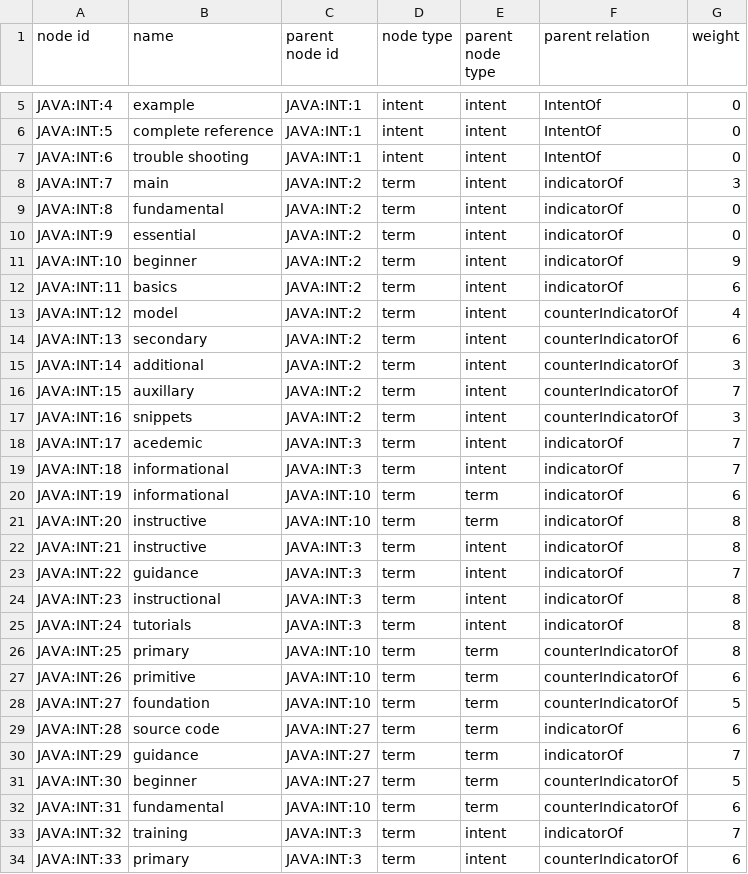
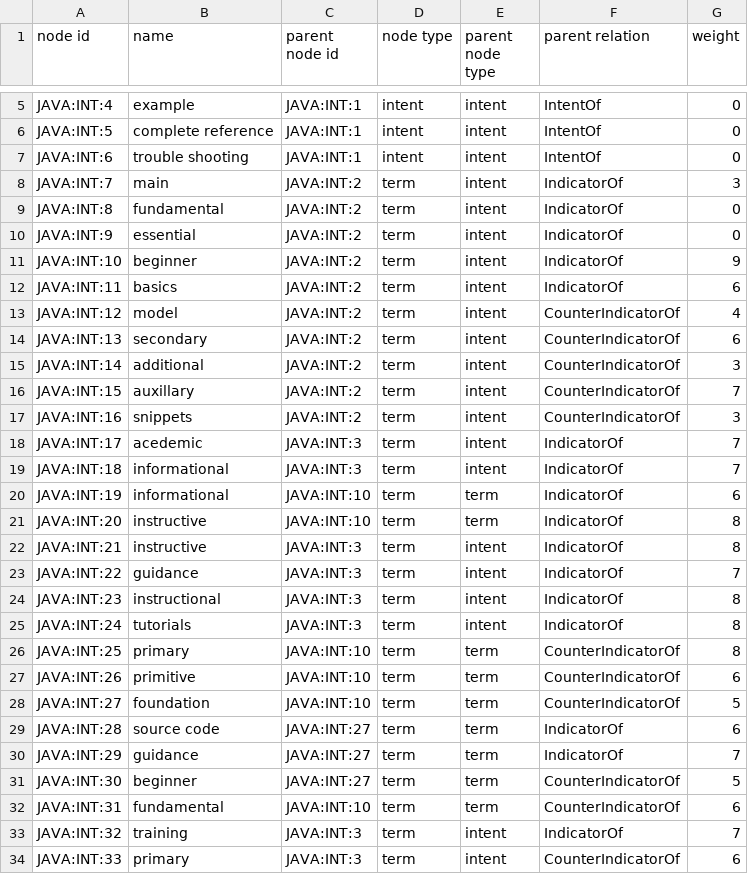
Before and after one commit to stackroute/oxygen, a CSV file: neo4jContainer/neo4j/import/javaConceptsToIntent.csv, drawn as a sheet; only a part is shown, gaps mark what is left out; the diff covers the shown part only.

```diff
--- a/neo4jContainer/neo4j/import/javaConceptsToIntent.csv
+++ b/neo4jContainer/neo4j/import/javaConceptsToIntent.csv
@@ -7,28 +7,28 @@ JAVA:INT:5,complete reference,JAVA:INT:1,intent,intent,IntentOf,0
 JAVA:INT:6,trouble shooting,JAVA:INT:1,intent,intent,IntentOf,0
-JAVA:INT:7,main,JAVA:INT:2,term,intent,indicatorOf,3
-JAVA:INT:8,fundamental,JAVA:INT:2,term,intent,indicatorOf,0
-JAVA:INT:9,essential,JAVA:INT:2,term,intent,indicatorOf,0
-JAVA:INT:10,beginner,JAVA:INT:2,term,intent,indicatorOf,9
-JAVA:INT:11,basics,JAVA:INT:2,term,intent,indicatorOf,6
-JAVA:INT:12,model,JAVA:INT:2,term,intent,counterIndicatorOf,4
-JAVA:INT:13,secondary,JAVA:INT:2,term,intent,counterIndicatorOf,6
-JAVA:INT:14,additional,JAVA:INT:2,term,intent,counterIndicatorOf,3
-JAVA:INT:15,auxillary,JAVA:INT:2,term,intent,counterIndicatorOf,7
-JAVA:INT:16,snippets,JAVA:INT:2,term,intent,counterIndicatorOf,3
-JAVA:INT:17,acedemic,JAVA:INT:3,term,intent,indicatorOf,7
-JAVA:INT:18,informational,JAVA:INT:3,term,intent,indicatorOf,7
-JAVA:INT:19,informational,JAVA:INT:10,term,term,indicatorOf,6
-JAVA:INT:20,instructive,JAVA:INT:10,term,term,indicatorOf,8
-JAVA:INT:21,instructive,JAVA:INT:3,term,intent,indicatorOf,8
-JAVA:INT:22,guidance,JAVA:INT:3,term,intent,indicatorOf,7
-JAVA:INT:23,instructional,JAVA:INT:3,term,intent,indicatorOf,8
-JAVA:INT:24,tutorials,JAVA:INT:3,term,intent,indicatorOf,8
-JAVA:INT:25,primary,JAVA:INT:10,term,term,counterIndicatorOf,8
-JAVA:INT:26,primitive,JAVA:INT:10,term,term,counterIndicatorOf,6
-JAVA:INT:27,foundation,JAVA:INT:10,term,term,counterIndicatorOf,5
-JAVA:INT:28,source code,JAVA:INT:27,term,term,indicatorOf,6
-JAVA:INT:29,guidance,JAVA:INT:27,term,term,indicatorOf,7
-JAVA:INT:30,beginner,JAVA:INT:27,term,term,counterIndicatorOf,5
-JAVA:INT:31,fundamental,JAVA:INT:10,term,term,counterIndicatorOf,6
-JAVA:INT:32,training,JAVA:INT:3,term,intent,indicatorOf,7
-JAVA:INT:33,primary,JAVA:INT:3,term,intent,counterIndicatorOf,6
+JAVA:INT:7,main,JAVA:INT:2,term,intent,IndicatorOf,3
+JAVA:INT:8,fundamental,JAVA:INT:2,term,intent,IndicatorOf,0
+JAVA:INT:9,essential,JAVA:INT:2,term,intent,IndicatorOf,0
+JAVA:INT:10,beginner,JAVA:INT:2,term,intent,IndicatorOf,9
+JAVA:INT:11,basics,JAVA:INT:2,term,intent,IndicatorOf,6
+JAVA:INT:12,model,JAVA:INT:2,term,intent,CounterIndicatorOf,4
+JAVA:INT:13,secondary,JAVA:INT:2,term,intent,CounterIndicatorOf,6
+JAVA:INT:14,additional,JAVA:INT:2,term,intent,CounterIndicatorOf,3
+JAVA:INT:15,auxillary,JAVA:INT:2,term,intent,CounterIndicatorOf,7
+JAVA:INT:16,snippets,JAVA:INT:2,term,intent,CounterIndicatorOf,3
+JAVA:INT:17,acedemic,JAVA:INT:3,term,intent,IndicatorOf,7
+JAVA:INT:18,informational,JAVA:INT:3,term,intent,IndicatorOf,7
+JAVA:INT:19,informational,JAVA:INT:10,term,term,IndicatorOf,6
+JAVA:INT:20,instructive,JAVA:INT:10,term,term,IndicatorOf,8
+JAVA:INT:21,instructive,JAVA:INT:3,term,intent,IndicatorOf,8
+JAVA:INT:22,guidance,JAVA:INT:3,term,intent,IndicatorOf,7
+JAVA:INT:23,instructional,JAVA:INT:3,term,intent,IndicatorOf,8
+JAVA:INT:24,tutorials,JAVA:INT:3,term,intent,IndicatorOf,8
+JAVA:INT:25,primary,JAVA:INT:10,term,term,CounterIndicatorOf,8
+JAVA:INT:26,primitive,JAVA:INT:10,term,term,CounterIndicatorOf,6
+JAVA:INT:27,foundation,JAVA:INT:10,term,term,CounterIndicatorOf,5
+JAVA:INT:28,source code,JAVA:INT:27,term,term,IndicatorOf,6
+JAVA:INT:29,guidance,JAVA:INT:27,term,term,IndicatorOf,7
+JAVA:INT:30,beginner,JAVA:INT:27,term,term,CounterIndicatorOf,5
+JAVA:INT:31,fundamental,JAVA:INT:10,term,term,CounterIndicatorOf,6
+JAVA:INT:32,training,JAVA:INT:3,term,intent,IndicatorOf,7
+JAVA:INT:33,primary,JAVA:INT:3,term,intent,CounterIndicatorOf,6
```
Also changed, not shown: 43 edited cells elsewhere in this file, neo4jContainer/neo4j/import/javaConcepts.csv, 1 other file.
